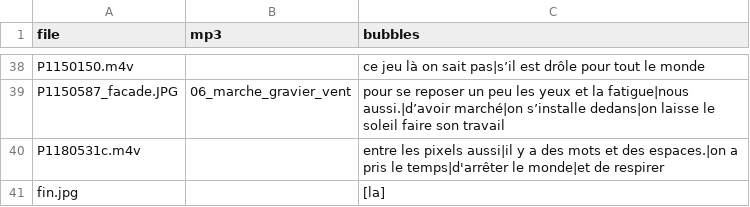
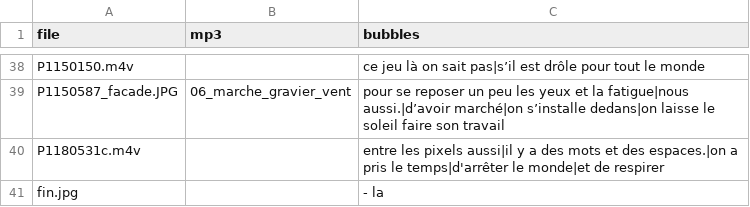
Before and after one commit to pierrejdlf/carnet, a TSV file: media_carnet/media_left.tsv, drawn as a sheet; only a part is shown, gaps mark what is left out.

```diff
--- a/media_carnet/media_left.tsv
+++ b/media_carnet/media_left.tsv
@@ -40,2 +40,2 @@ P1150587_facade.JPG	06_marche_gravier_vent	pour se reposer un peu les yeux et la
 P1180531c.m4v		entre les pixels aussi|il y a des mots et des espaces.|on a pris le temps|d'arrêter le monde|et de respirer
-fin.jpg		[la]
+fin.jpg		- la
```
Also changed, not shown: media_carnet/media_right.tsv, 5 other files.
